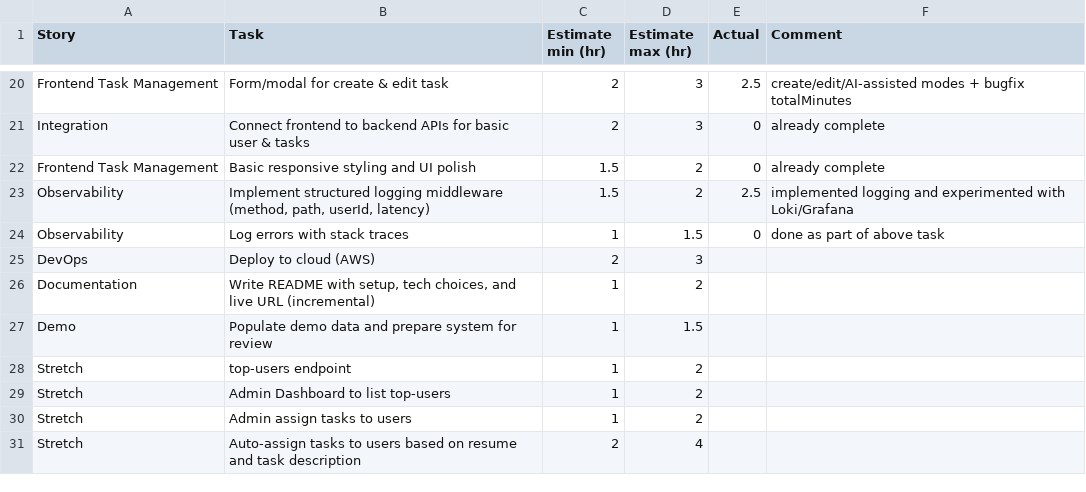
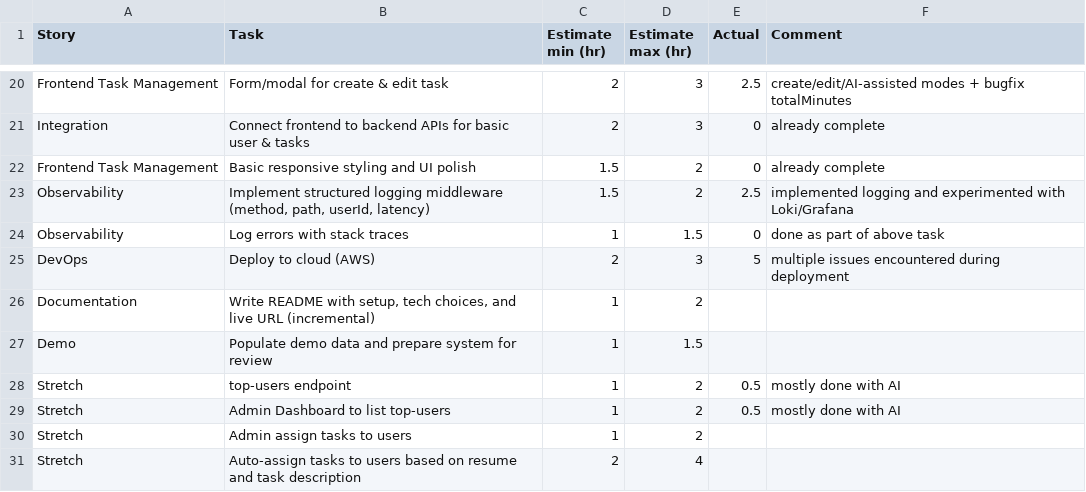
Before and after one commit to sujithvn/SprintSync, a CSV file: estimates.csv, drawn as a sheet; only a part is shown, gaps mark what is left out.

```diff
--- a/estimates.csv
+++ b/estimates.csv
@@ -24,7 +24,7 @@ Observability,"Implement structured logging middleware (method, path, userId, la
 Observability,Log errors with stack traces,1,1.5,0,done as part of above task
-DevOps,Deploy to cloud (AWS),2,3,,
+DevOps,Deploy to cloud (AWS),2,3,5,multiple issues encountered during deployment
 Documentation,"Write README with setup, tech choices, and live URL (incremental)",1,2,,
 Demo,Populate demo data and prepare system for review,1,1.5,,
-Stretch,top-users endpoint,1,2,,
-Stretch,Admin Dashboard to list top-users,1,2,,
+Stretch,top-users endpoint,1,2,0.5,mostly done with AI
+Stretch,Admin Dashboard to list top-users,1,2,0.5,mostly done with AI
 Stretch,Admin assign tasks to users,1,2,,
```
Also changed, not shown: 9 other files.
